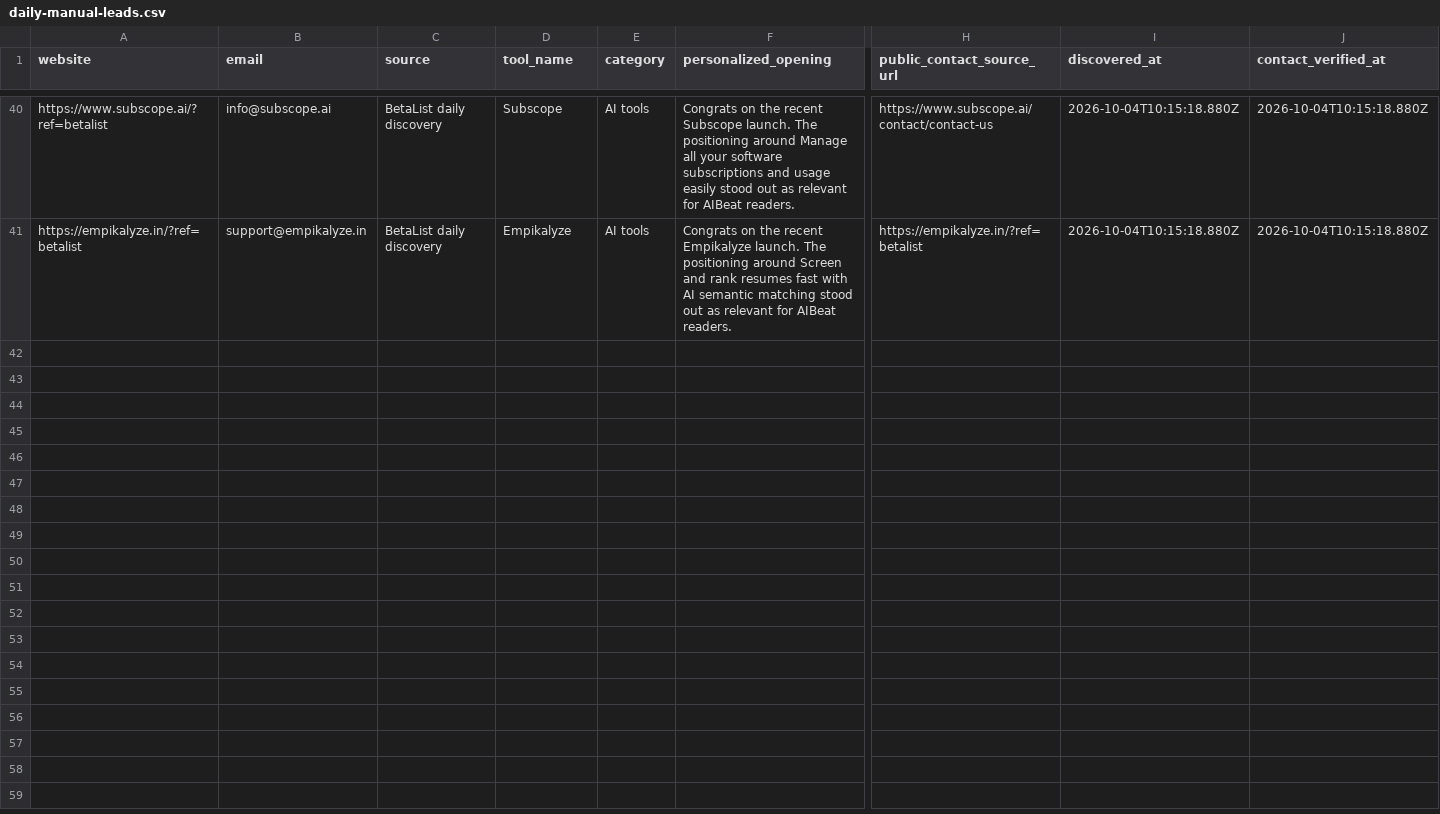
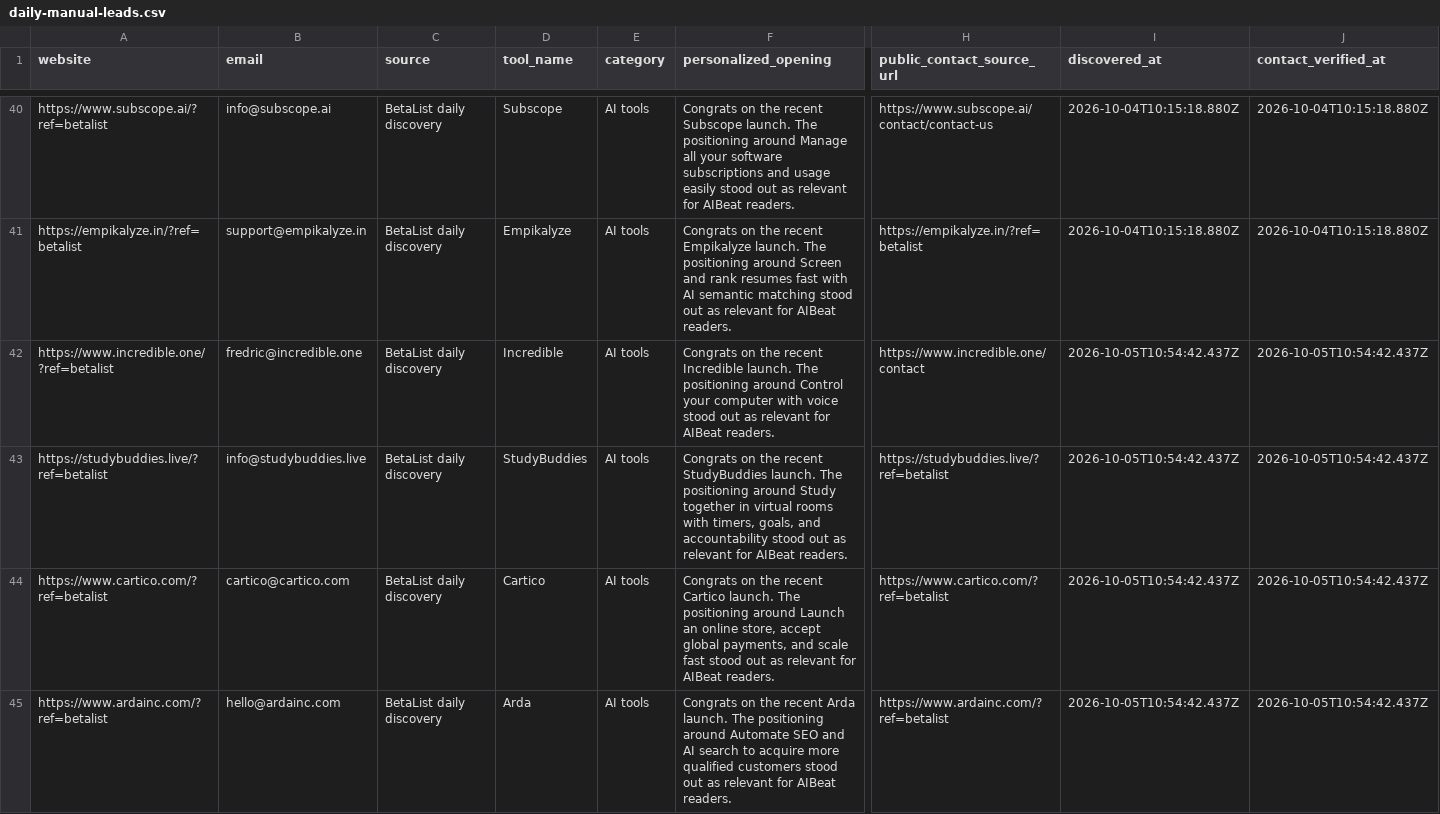
Before and after one commit to Elementexperts/aibeat, a CSV file: data/outreach/daily-manual-leads.csv, drawn as a sheet; only a part is shown, gaps mark what is left out; rows hold the shown columns only; the diff covers the shown part only; the diff names each change by its address in the sheet, - before the commit and + after, or states it on an @@ line.

```diff
--- a/data/outreach/daily-manual-leads.csv
+++ b/data/outreach/daily-manual-leads.csv
+row 42: https://www.incredible.one/?ref=betalist | fredric@incredible.one | BetaList daily discovery | Incredible | AI tools | Congrats on the recent Incredible launch. The positioning around Control your computer with voice stood out as relevant for AIBeat readers. | https://www.incredible.one/contact | 2026-10-05T10:54:42.437Z | 2026-10-05T10:54:42.437Z
+row 43: https://studybuddies.live/?ref=betalist | info@studybuddies.live | BetaList daily discovery | StudyBuddies | AI tools | Congrats on the recent StudyBuddies launch. The positioning around Study together in virtual rooms with timers, goals, and accountability stood out as relevant for AIBeat readers. | https://studybuddies.live/?ref=betalist | 2026-10-05T10:54:42.437Z | 2026-10-05T10:54:42.437Z
+row 44: https://www.cartico.com/?ref=betalist | cartico@cartico.com | BetaList daily discovery | Cartico | AI tools | Congrats on the recent Cartico launch. The positioning around Launch an online store, accept global payments, and scale fast stood out as relevant for AIBeat readers. | https://www.cartico.com/?ref=betalist | 2026-10-05T10:54:42.437Z | 2026-10-05T10:54:42.437Z
+row 45: https://www.ardainc.com/?ref=betalist | hello@ardainc.com | BetaList daily discovery | Arda | AI tools | Congrats on the recent Arda launch. The positioning around Automate SEO and AI search to acquire more qualified customers stood out as relevant for AIBeat readers. | https://www.ardainc.com/?ref=betalist | 2026-10-05T10:54:42.437Z | 2026-10-05T10:54:42.437Z
```
Also changed, not shown: 3 added rows elsewhere in this file.
